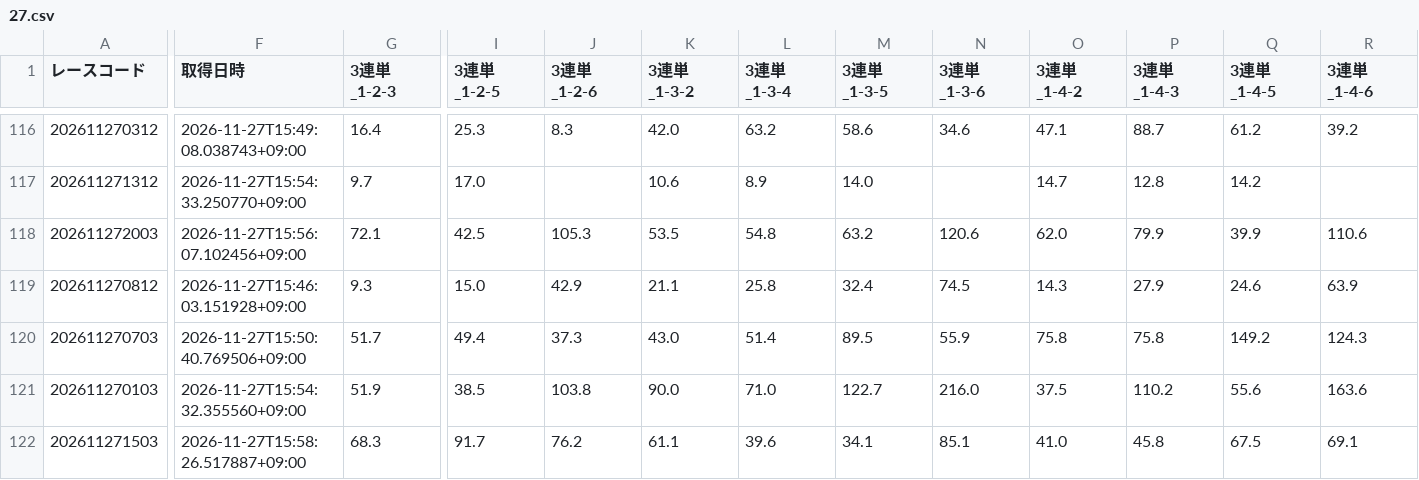
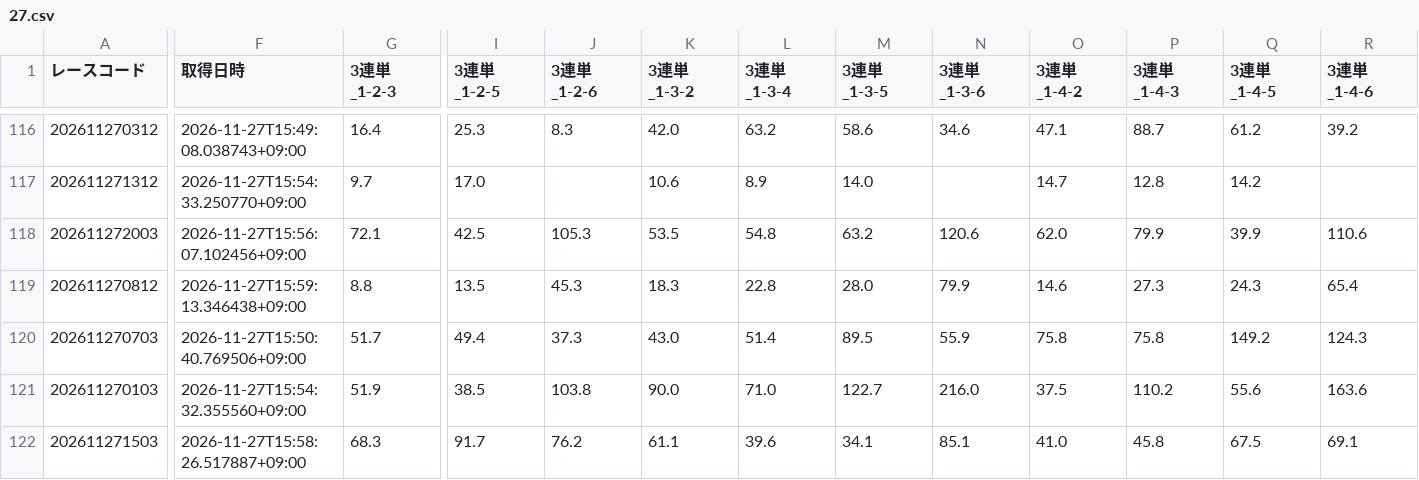
Before and after one commit to ak310com82-tech/meal-analyzer, a CSV file: data/previews/od3/2026/11/27.csv, drawn as a sheet; only a part is shown, gaps mark what is left out; the diff covers the shown part only; the diff names each change by its address in the sheet, - before the commit and + after, or states it on an @@ line.

Commit message:
odds: 2026-11-27 16:01 JST [skip ci]

```diff
--- a/data/previews/od3/2026/11/27.csv
+++ b/data/previews/od3/2026/11/27.csv
-F119 (取得日時): 2026-11-27T15:46:03.151928+09:00
+F119 (取得日時): 2026-11-27T15:59:13.346438+09:00
-G119 (3連単_1-2-3): 9.3
+G119 (3連単_1-2-3): 8.8
-I119 (3連単_1-2-5): 15.0
+I119 (3連単_1-2-5): 13.5
-J119 (3連単_1-2-6): 42.9
+J119 (3連単_1-2-6): 45.3
-K119 (3連単_1-3-2): 21.1
+K119 (3連単_1-3-2): 18.3
-L119 (3連単_1-3-4): 25.8
+L119 (3連単_1-3-4): 22.8
-M119 (3連単_1-3-5): 32.4
+M119 (3連単_1-3-5): 28.0
-N119 (3連単_1-3-6): 74.5
+N119 (3連単_1-3-6): 79.9
-O119 (3連単_1-4-2): 14.3
+O119 (3連単_1-4-2): 14.6
-P119 (3連単_1-4-3): 27.9
+P119 (3連単_1-4-3): 27.3
-Q119 (3連単_1-4-5): 24.6
+Q119 (3連単_1-4-5): 24.3
-R119 (3連単_1-4-6): 63.9
+R119 (3連単_1-4-6): 65.4
```
Also changed, not shown: 108 edited cells elsewhere in this file.
